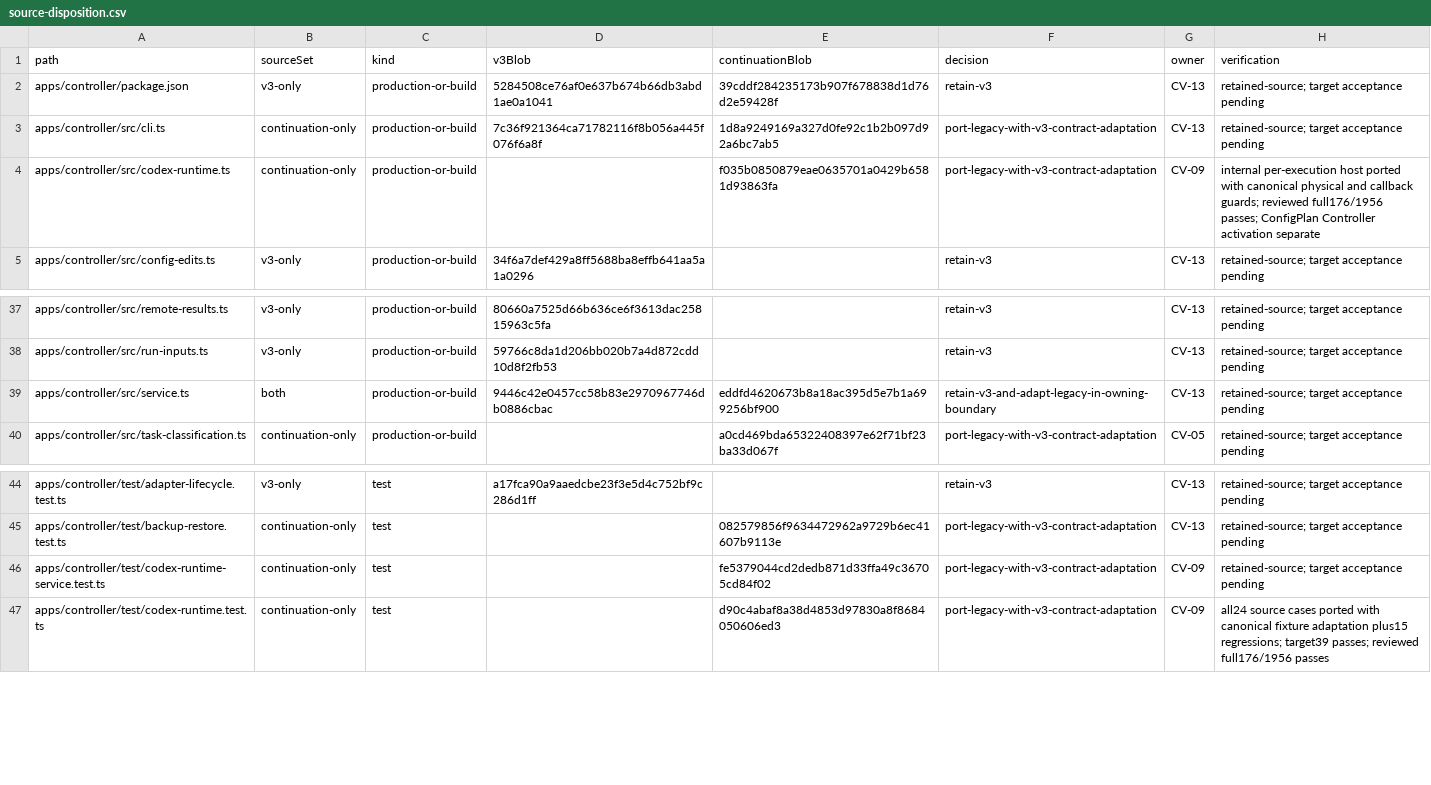
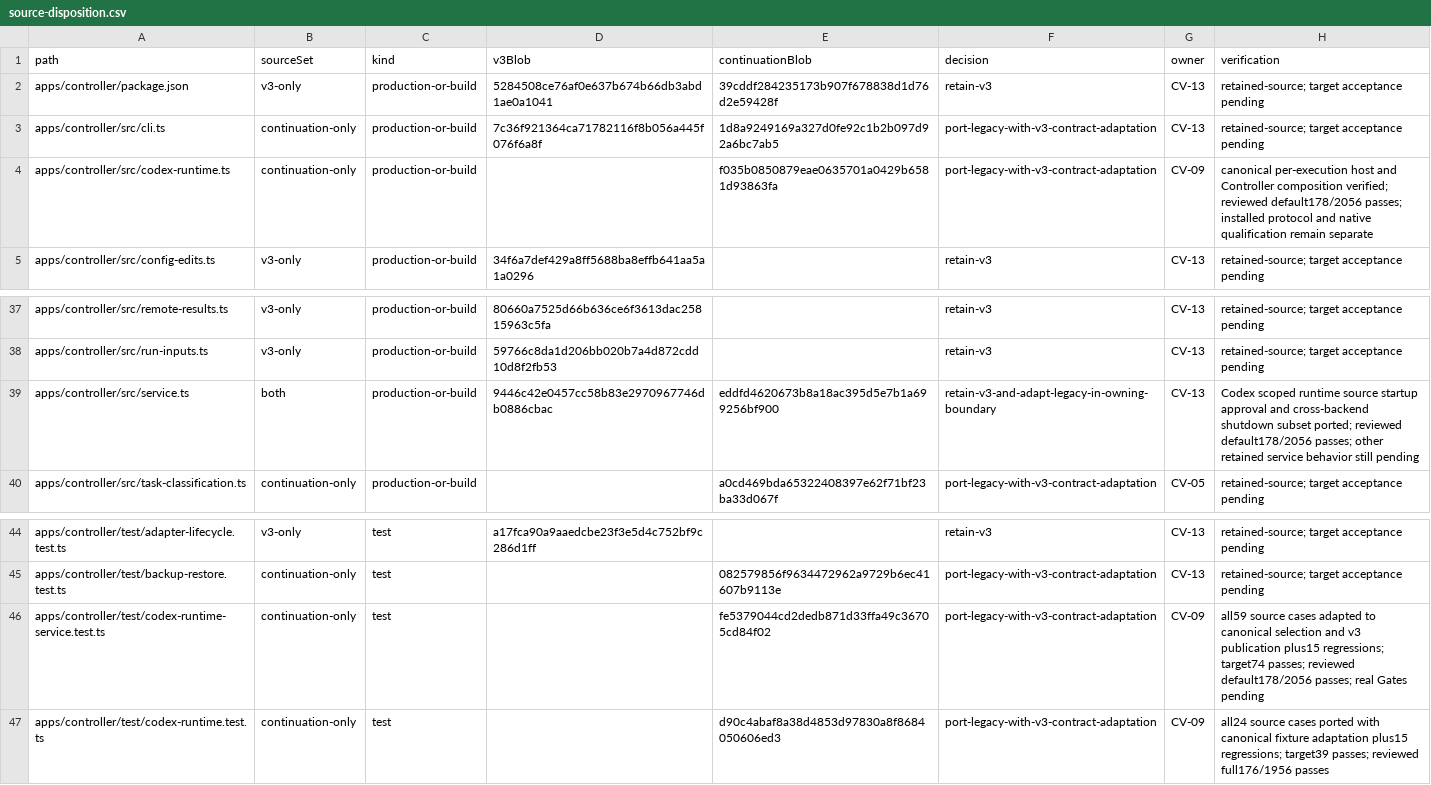
Before and after one commit to Arragon/Dispatcher, a CSV file: docs/evidence/convergence/source-disposition.csv, drawn as a sheet; only a part is shown, gaps mark what is left out.

Commit message:
feat(controller): compose scoped Codex execution runtimes

```diff
--- a/docs/evidence/convergence/source-disposition.csv
+++ b/docs/evidence/convergence/source-disposition.csv
@@ -3,3 +3,3 @@ apps/controller/package.json,v3-only,production-or-build,5284508ce76af0e637b674b
 apps/controller/src/cli.ts,continuation-only,production-or-build,7c36f921364ca71782116f8b056a445f076f6a8f,1d8a9249169a327d0fe92c1b2b097d92a6bc7ab5,port-legacy-with-v3-contract-adaptation,CV-13,retained-source; target acceptance pending
-apps/controller/src/codex-runtime.ts,continuation-only,production-or-build,,f035b0850879eae0635701a0429b6581d93863fa,port-legacy-with-v3-contract-adaptation,CV-09,internal per-execution host ported with canonical physical and callback guards; reviewed full176/1956 passes; ConfigPlan Controller activation separate
+apps/controller/src/codex-runtime.ts,continuation-only,production-or-build,,f035b0850879eae0635701a0429b6581d93863fa,port-legacy-with-v3-contract-adaptation,CV-09,canonical per-execution host and Controller composition verified; reviewed default178/2056 passes; installed protocol and native qualification remain separate
 apps/controller/src/config-edits.ts,v3-only,production-or-build,34f6a7def429a8ff5688ba8effb641aa5a1a0296,,retain-v3,CV-13,retained-source; target acceptance pending
@@ -38,3 +38,3 @@ apps/controller/src/remote-results.ts,v3-only,production-or-build,80660a7525d66b
 apps/controller/src/run-inputs.ts,v3-only,production-or-build,59766c8da1d206bb020b7a4d872cdd10d8f2fb53,,retain-v3,CV-13,retained-source; target acceptance pending
-apps/controller/src/service.ts,both,production-or-build,9446c42e0457cc58b83e2970967746db0886cbac,eddfd4620673b8a18ac395d5e7b1a699256bf900,retain-v3-and-adapt-legacy-in-owning-boundary,CV-13,retained-source; target acceptance pending
+apps/controller/src/service.ts,both,production-or-build,9446c42e0457cc58b83e2970967746db0886cbac,eddfd4620673b8a18ac395d5e7b1a699256bf900,retain-v3-and-adapt-legacy-in-owning-boundary,CV-13,Codex scoped runtime source startup approval and cross-backend shutdown subset ported; reviewed default178/2056 passes; other retained service behavior still pending
 apps/controller/src/task-classification.ts,continuation-only,production-or-build,,a0cd469bda65322408397e62f71bf23ba33d067f,port-legacy-with-v3-contract-adaptation,CV-05,retained-source; target acceptance pending
@@ -45,3 +45,3 @@ apps/controller/test/adapter-lifecycle.test.ts,v3-only,test,a17fca90a9aaedcbe23f
 apps/controller/test/backup-restore.test.ts,continuation-only,test,,082579856f9634472962a9729b6ec41607b9113e,port-legacy-with-v3-contract-adaptation,CV-13,retained-source; target acceptance pending
-apps/controller/test/codex-runtime-service.test.ts,continuation-only,test,,fe5379044cd2dedb871d33ffa49c36705cd84f02,port-legacy-with-v3-contract-adaptation,CV-09,retained-source; target acceptance pending
+apps/controller/test/codex-runtime-service.test.ts,continuation-only,test,,fe5379044cd2dedb871d33ffa49c36705cd84f02,port-legacy-with-v3-contract-adaptation,CV-09,all59 source cases adapted to canonical selection and v3 publication plus15 regressions; target74 passes; reviewed default178/2056 passes; real Gates pending
 apps/controller/test/codex-runtime.test.ts,continuation-only,test,,d90c4abaf8a38d4853d97830a8f8684050606ed3,port-legacy-with-v3-contract-adaptation,CV-09,all24 source cases ported with canonical fixture adaptation plus15 regressions; target39 passes; reviewed full176/1956 passes
```
Also changed, not shown: 10 other files.
